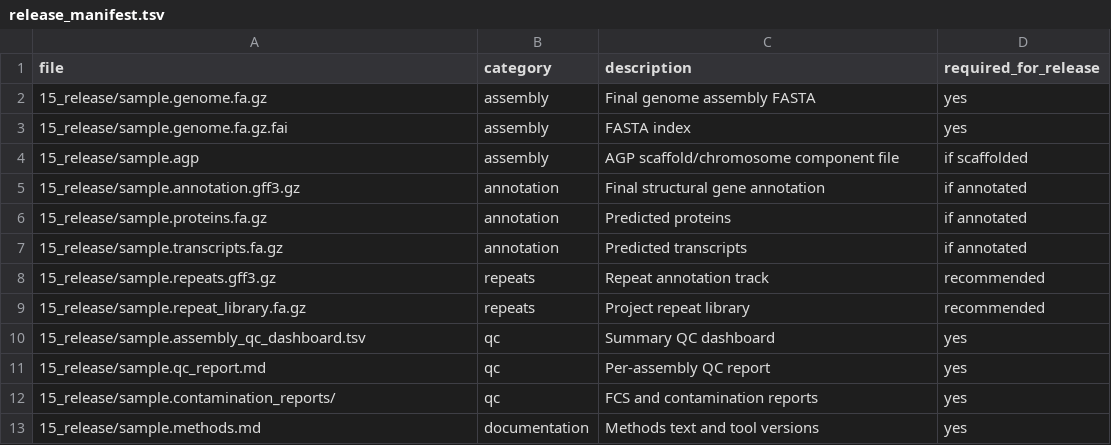
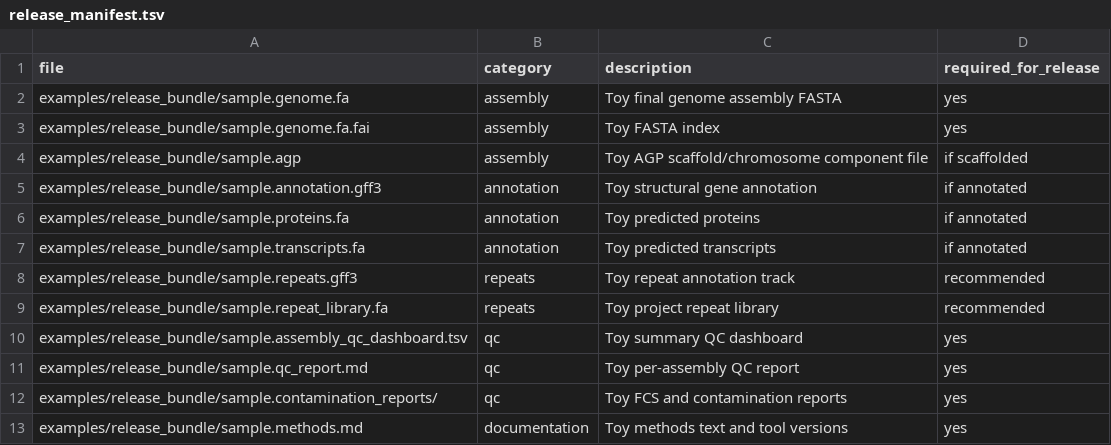
Before and after one commit to USDA-ARS-GBRU/HiFi-Genome-Assembly, a TSV file: examples/release_manifest.tsv, drawn as a sheet.

Commit message:
Add toy release bundle and NCBI metadata guide

```diff
--- a/examples/release_manifest.tsv
+++ b/examples/release_manifest.tsv
@@ -1,13 +1,13 @@
 file	category	description	required_for_release
-15_release/sample.genome.fa.gz	assembly	Final genome assembly FASTA	yes
-15_release/sample.genome.fa.gz.fai	assembly	FASTA index	yes
-15_release/sample.agp	assembly	AGP scaffold/chromosome component file	if scaffolded
-15_release/sample.annotation.gff3.gz	annotation	Final structural gene annotation	if annotated
-15_release/sample.proteins.fa.gz	annotation	Predicted proteins	if annotated
-15_release/sample.transcripts.fa.gz	annotation	Predicted transcripts	if annotated
-15_release/sample.repeats.gff3.gz	repeats	Repeat annotation track	recommended
-15_release/sample.repeat_library.fa.gz	repeats	Project repeat library	recommended
-15_release/sample.assembly_qc_dashboard.tsv	qc	Summary QC dashboard	yes
-15_release/sample.qc_report.md	qc	Per-assembly QC report	yes
-15_release/sample.contamination_reports/	qc	FCS and contamination reports	yes
-15_release/sample.methods.md	documentation	Methods text and tool versions	yes
+examples/release_bundle/sample.genome.fa	assembly	Toy final genome assembly FASTA	yes
+examples/release_bundle/sample.genome.fa.fai	assembly	Toy FASTA index	yes
+examples/release_bundle/sample.agp	assembly	Toy AGP scaffold/chromosome component file	if scaffolded
+examples/release_bundle/sample.annotation.gff3	annotation	Toy structural gene annotation	if annotated
+examples/release_bundle/sample.proteins.fa	annotation	Toy predicted proteins	if annotated
+examples/release_bundle/sample.transcripts.fa	annotation	Toy predicted transcripts	if annotated
+examples/release_bundle/sample.repeats.gff3	repeats	Toy repeat annotation track	recommended
+examples/release_bundle/sample.repeat_library.fa	repeats	Toy project repeat library	recommended
+examples/release_bundle/sample.assembly_qc_dashboard.tsv	qc	Toy summary QC dashboard	yes
+examples/release_bundle/sample.qc_report.md	qc	Toy per-assembly QC report	yes
+examples/release_bundle/sample.contamination_reports/	qc	Toy FCS and contamination reports	yes
+examples/release_bundle/sample.methods.md	documentation	Toy methods text and tool versions	yes
```
Also changed, not shown: 15 other files.
